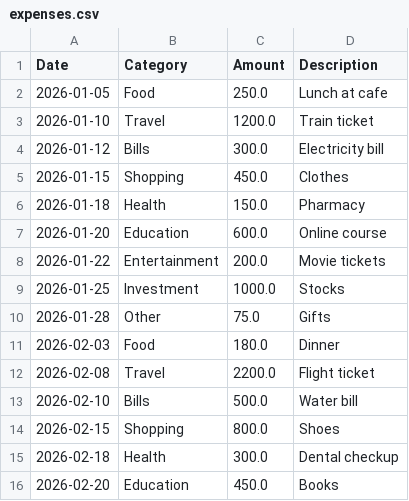
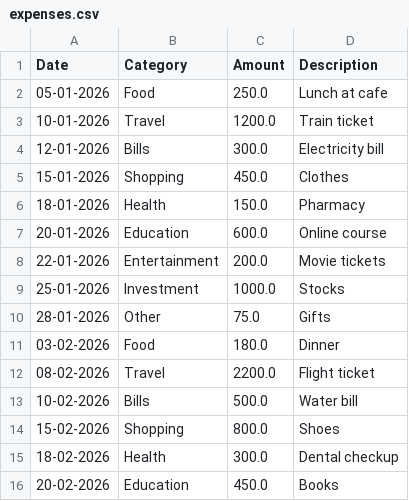
Before and after one commit to SaiMithunPunna/Smart-Expense-Tracker, a CSV file: expenses.csv, drawn as a sheet.

```diff
--- a/expenses.csv
+++ b/expenses.csv
@@ -1,16 +1,16 @@
 Date,Category,Amount,Description
-2026-01-05,Food  ,250.0,Lunch at cafe
-2026-01-10,Travel,1200.0,Train ticket
-2026-01-12,Bills  ,300.0,Electricity bill
-2026-01-15,Shopping,450.0,Clothes
-2026-01-18,Health,150.0,Pharmacy
-2026-01-20,Education,600.0,Online course
-2026-01-22,Entertainment,200.0,Movie tickets
-2026-01-25,Investment,1000.0,Stocks
-2026-01-28,Other  ,75.0,Gifts
-2026-02-03,Food  ,180.0,Dinner
-2026-02-08,Travel,2200.0,Flight ticket
-2026-02-10,Bills  ,500.0,Water bill
-2026-02-15,Shopping,800.0,Shoes
-2026-02-18,Health,300.0,Dental checkup
-2026-02-20,Education,450.0,Books
+05-01-2026,Food,250.0,Lunch at cafe
+10-01-2026,Travel,1200.0,Train ticket
+12-01-2026,Bills,300.0,Electricity bill
+15-01-2026,Shopping,450.0,Clothes
+18-01-2026,Health,150.0,Pharmacy
+20-01-2026,Education,600.0,Online course
+22-01-2026,Entertainment,200.0,Movie tickets
+25-01-2026,Investment,1000.0,Stocks
+28-01-2026,Other,75.0,Gifts
+03-02-2026,Food,180.0,Dinner
+08-02-2026,Travel,2200.0,Flight ticket
+10-02-2026,Bills,500.0,Water bill
+15-02-2026,Shopping,800.0,Shoes
+18-02-2026,Health,300.0,Dental checkup
+20-02-2026,Education,450.0,Books
```
Also changed, not shown: 1 other file.
